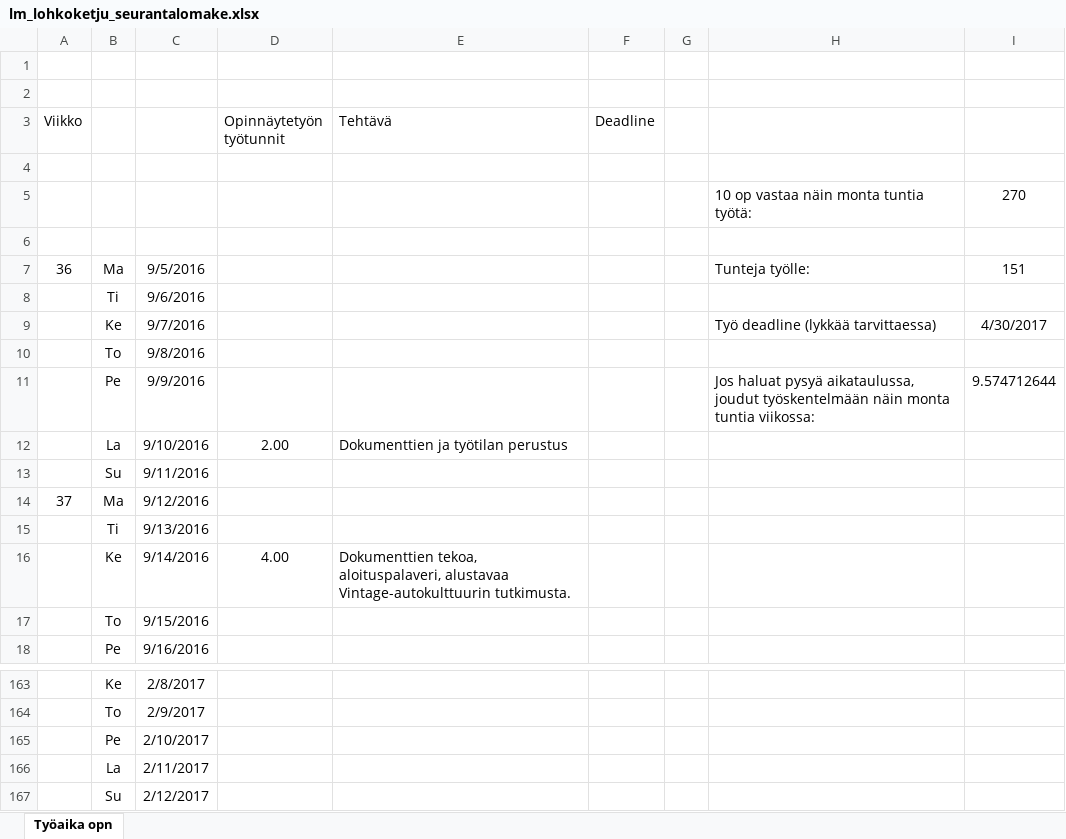
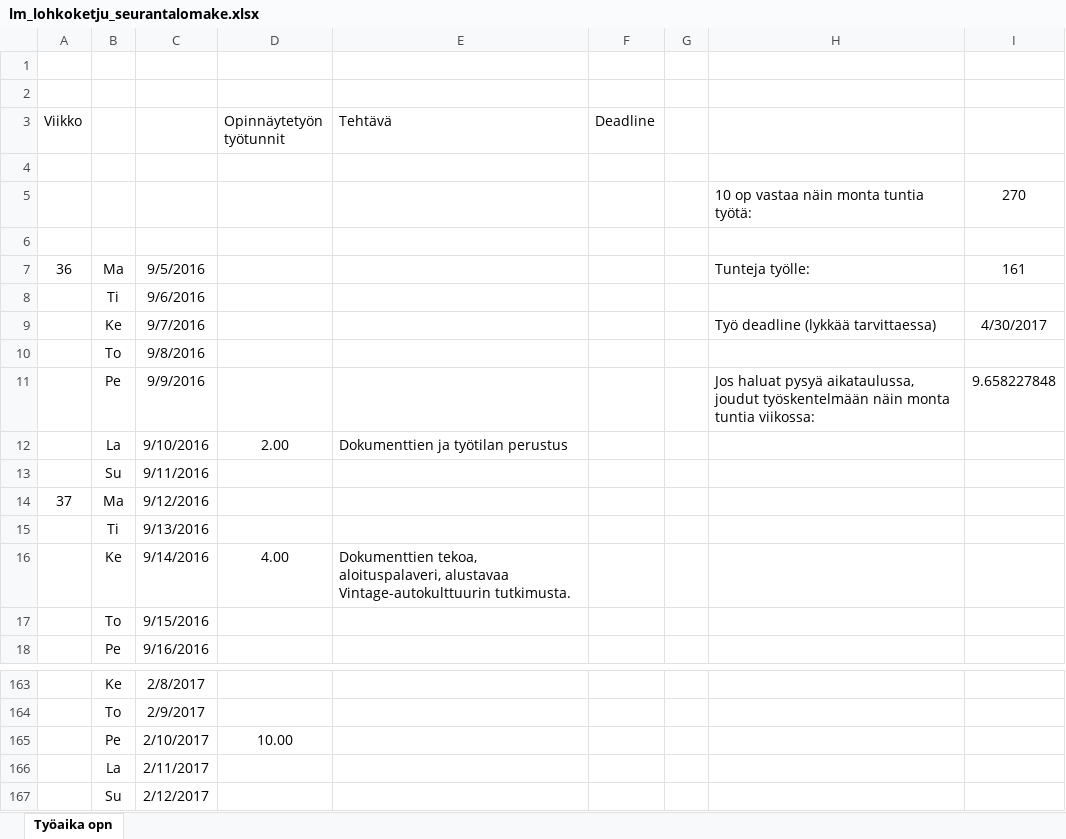
Before and after one commit to Miettine/ClassicCarChain, an Excel workbook: Dokumentaatio/lm_lohkoketju_seurantalomake.xlsx, sheet Työaika opn, drawn as a sheet; only a part is shown, gaps mark what is left out; values as stored, in another font and other column widths than the file's, no borders; the diff names each change by its address in the sheet, - before the commit and + after, or states it on an @@ line.

Commit message:
tunnit. huh

```diff
--- a/Dokumentaatio/lm_lohkoketju_seurantalomake.xlsx (sheet Työaika opn)
+++ b/Dokumentaatio/lm_lohkoketju_seurantalomake.xlsx (sheet Työaika opn)
-I7: 151
+I7: 161
-I11: 9.574712644
+I11: 9.658227848
-D165 (Opinnäytetyön työtunnit): (empty)
+D165 (Opinnäytetyön työtunnit): 10.00
```
